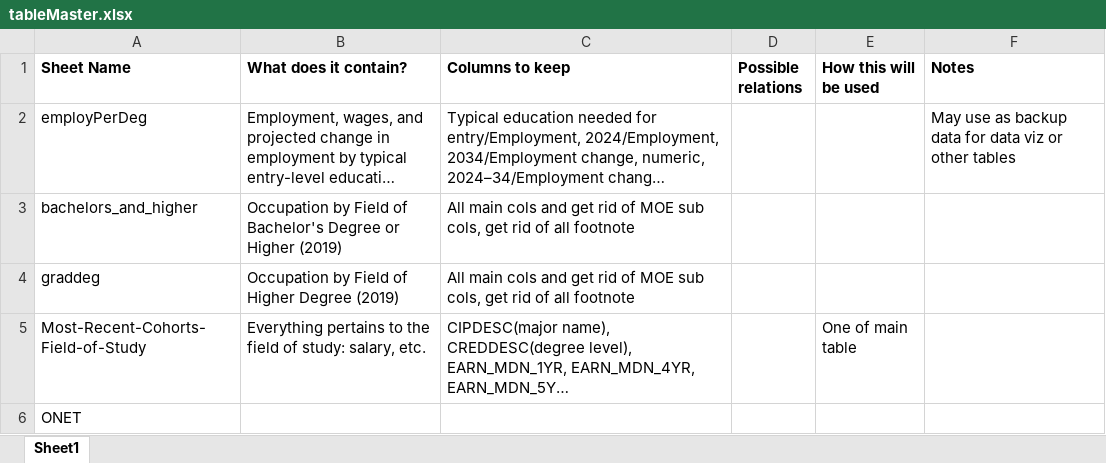
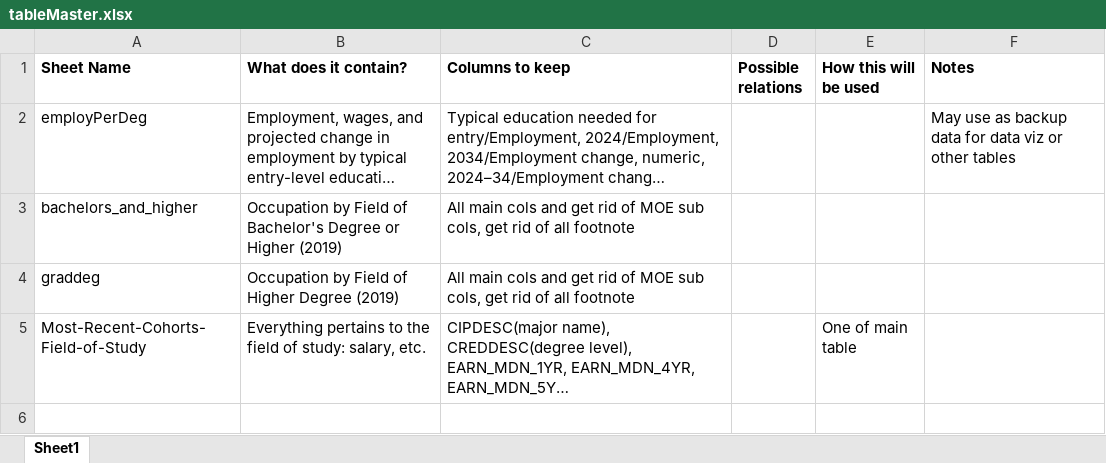
Before and after one commit to 21AQN01/JobProjection, an Excel workbook: raw_data/tableMaster.xlsx, sheet Sheet1, drawn as a sheet; long unchanged cells end in …; values as stored, in another font and other column widths than the file's, no borders; the diff names each change by its address in the sheet, - before the commit and + after, or states it on an @@ line.

Commit message:
backend-combining some data for roadmap/occupation projections

```diff
--- a/raw_data/tableMaster.xlsx (sheet Sheet1)
+++ b/raw_data/tableMaster.xlsx (sheet Sheet1)
-row 6: ONET
```
Also changed, not shown: 5 other files.
